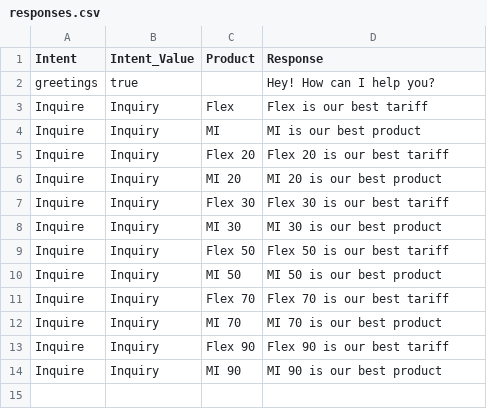
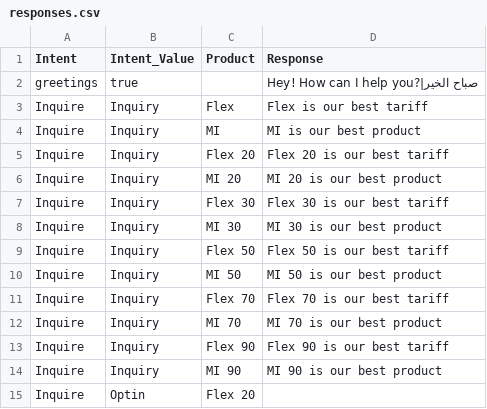
Before and after one commit to GasserAkila/CleoBot, a CSV file: responses.csv, drawn as a sheet.

```diff
--- a/responses.csv
+++ b/responses.csv
@@ -1,3 +1,3 @@
 Intent,Intent_Value,Product,Response
-greetings,true,,Hey! How can I help you?
+greetings,true,,Hey! How can I help you?|صباح الخير
 Inquire,Inquiry,Flex, Flex is our best tariff
@@ -14 +14,2 @@ Inquire,Inquiry,Flex 90, Flex 90 is our best tariff
 Inquire,Inquiry,MI 90, MI 90 is our best product
+Inquire,Optin,Flex 20,
```
Also changed, not shown: 2 other files.
